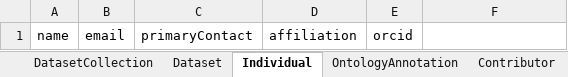
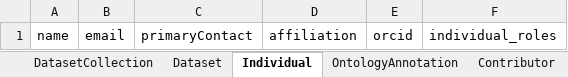
Before and after one commit to bioenergy-research-centers/brc-schema, an Excel workbook: project/excel/brc_schema.xlsx, sheet Individual, drawn as a sheet; values as stored, in another font and other column widths than the file's, no borders; the diff names each change by its address in the sheet, - before the commit and + after, or states it on an @@ line.

```diff
--- a/project/excel/brc_schema.xlsx (sheet Individual)
+++ b/project/excel/brc_schema.xlsx (sheet Individual)
-F1: (empty)
+F1: individual_roles
```
Also changed, not shown: sheet Contributor, 10 other files.
